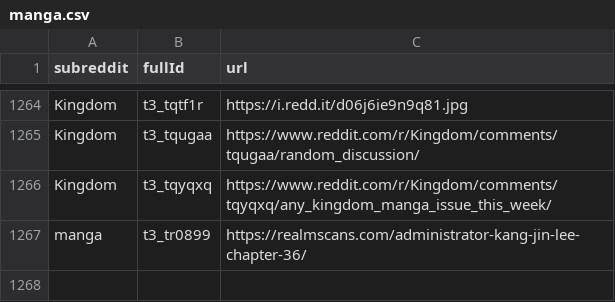
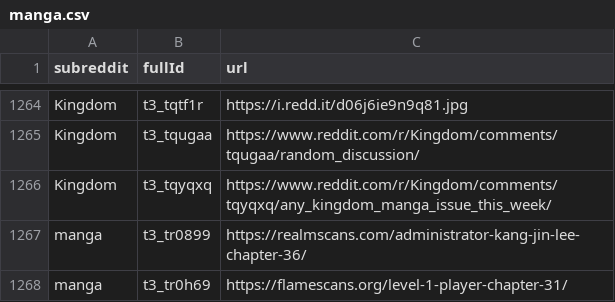
Before and after one commit to dli-invest/finreddit, a CSV file: internal/manga.csv, drawn as a sheet; only a part is shown, gaps mark what is left out; the diff names each change by its address in the sheet, - before the commit and + after, or states it on an @@ line.

```diff
--- a/internal/manga.csv
+++ b/internal/manga.csv
+row 1268: manga | t3_tr0h69 | https://flamescans.org/level-1-player-chapter-31/
```
